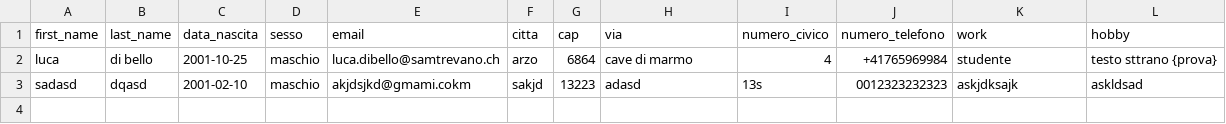
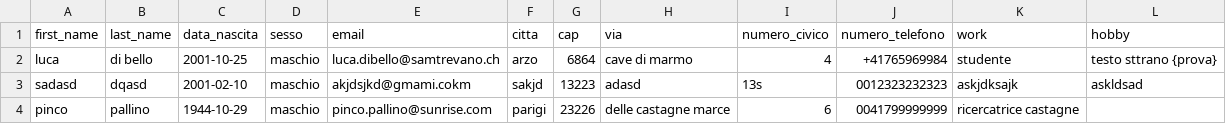
Before and after one commit to lucadibello/Progetto1, a CSV file: Codice/registrazioni/Registrazioni_2018-11-01.csv (was Codice/php/data/Registrazioni_2018-11-01.csv), drawn as a sheet.

```diff
--- a/Codice/php/data/Registrazioni_2018-11-01.csv
+++ b/Codice/registrazioni/Registrazioni_2018-11-01.csv
@@ -3 +3,2 @@ luca;di bello;2001-10-25;maschio;luca.dibello@samtrevano.ch;arzo;6864;cave di ma
 sadasd;dqasd;2001-02-10;maschio;akjdsjkd@gmami.cokm;sakjd;13223;adasd;13s;0012323232323;askjdksajk;askldsad
+pinco;pallino;1944-10-29;maschio;pinco.pallino@sunrise.com;parigi;23226;delle castagne marce;6;0041799999999;ricercatrice castagne;
```
Also changed, not shown: 15 other files.
